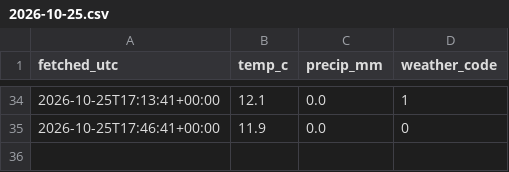
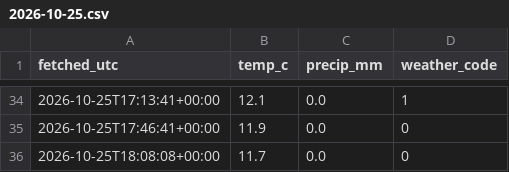
Before and after one commit to Mihir-wbs/london-tube-crowding, a CSV file: data/raw/weather/2026-10-25.csv, drawn as a sheet; only a part is shown, gaps mark what is left out; the diff names each change by its address in the sheet, - before the commit and + after, or states it on an @@ line.

```diff
--- a/data/raw/weather/2026-10-25.csv
+++ b/data/raw/weather/2026-10-25.csv
+row 36: 2026-10-25T18:08:08+00:00 | 11.7 | 0.0 | 0
```
Also changed, not shown: data/raw/crowding/2026-10-25.csv, data/raw/status/2026-10-25.csv.
